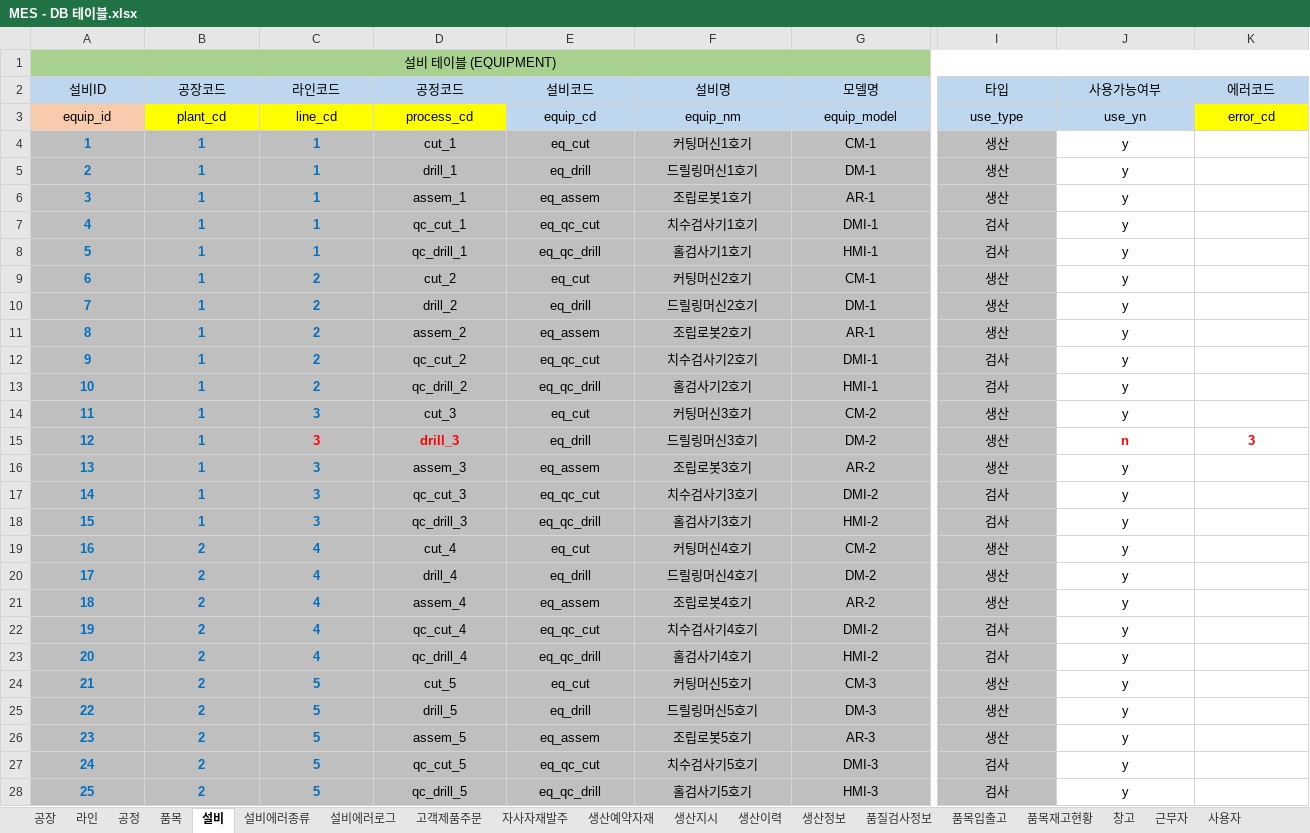
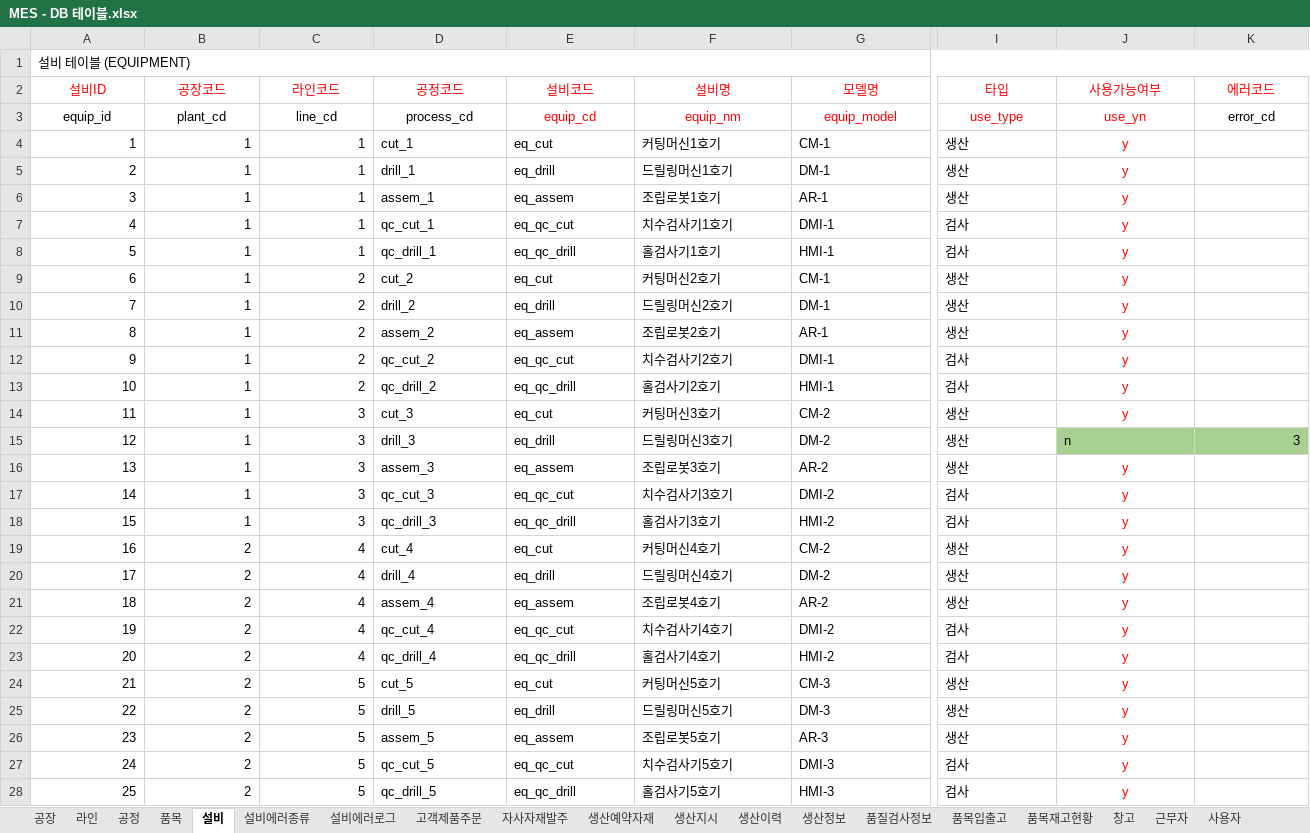
Before and after one commit to VertigoK/TH_MES, an Excel workbook: Description/MES - DB 테이블.xlsx, sheet 설비, drawn as a sheet; only a part is shown, gaps mark what is left out; values as stored, in another font and other column widths than the file's, no borders; the diff covers the shown part only; the diff names each change by its address in the sheet, - before the commit and + after, or states it on an @@ line.

```diff
--- a/Description/MES - DB 테이블.xlsx (sheet 설비)
+++ b/Description/MES - DB 테이블.xlsx (sheet 설비)
-A1 alignment: center
+A1 alignment: left
-A1:K1 fill: #A8D08F
+A1:K1 fill: none
@@ A2:K2 text colour: black → #FF0000, fill: #BED7EE → none @@
-A3 fill: #F8CBAC
+A3 fill: none
-B3:D3 fill: #FFFF00
+B3:D3 fill: none
@@ E3:J3 text colour: black → #FF0000, fill: #BED7EE → none @@
-K3 fill: #FFFF00
+K3 fill: none
-A4:G28 fill: #BFBFBF
+A4:G28 fill: none
@@ A4:C14 bold: on → off, text colour: #0070C0 → black @@
-A4:C28 alignment: center
+A4:C28 alignment: right
-D4:G28 alignment: center
+D4:G28 alignment: left
-I4:I28 fill: #BFBFBF
+I4:I28 fill: none
-I4:I14 alignment: center
+I4:I14 alignment: left
-J4:J14 text colour: black
+J4:J14 text colour: #FF0000
-A15:D15 bold: on
+A15:D15 bold: off
-A15:B15 text colour: #0070C0
+A15:B15 text colour: black
-C15:D15 text colour: #FF0000
+C15:D15 text colour: black
-I15:J15 alignment: center
+I15:J15 alignment: left
@@ J15:K15 bold: on → off, fill: none → #A8D08F, text colour: #FF0000 → black @@
-K15 alignment: center
+K15 alignment: right
@@ A16:C28 bold: on → off, text colour: #0070C0 → black @@
-I16:I28 alignment: center
+I16:I28 alignment: left
-J16:J28 text colour: black
+J16:J28 text colour: #FF0000
```
Also changed, not shown: cell formats elsewhere in this sheet, sheet 근무자, sheet 품질검사정보, sheet 창고, sheet 품목재고현황, sheet 생산예약자재, sheet 공정, 13 more sheets, 5 other files.
